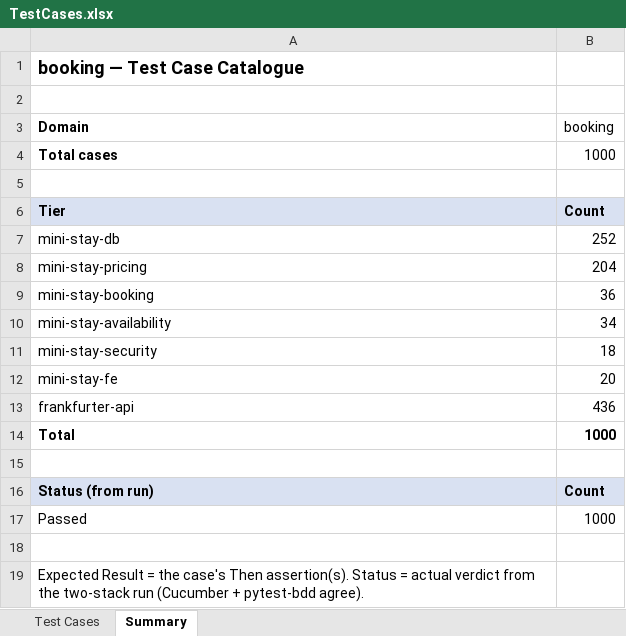
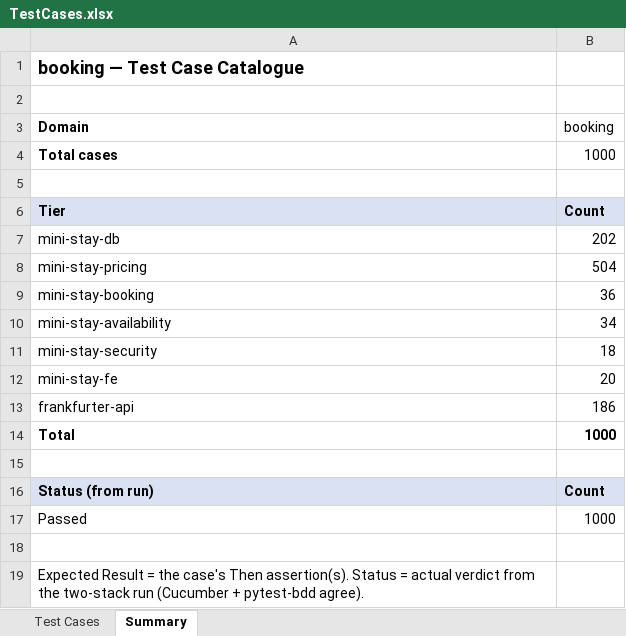
Before and after one commit to hunglamkienhung/qa-automation-booking, an Excel workbook: testcases/TestCases.xlsx, sheet Summary, drawn as a sheet; values as stored, in another font and other column widths than the file's, no borders; the diff names each change by its address in the sheet, - before the commit and + after, or states it on an @@ line.

Commit message:
booking: diversify the 1000-case suite across 5 distinct check roles
Rework the padding so no single check dominates: the 750 added cases spread
across five distinct roles rather than one repeated invariant -- the pricing
formula (mirror), a quote is internally consistent, a quote reports the number
of nights it priced, a DB hold prices with base+tax and occupies its nights, and
the Frankfurter monotonic rate invariant. Each role is a distinct purpose; the
largest is 17% of the suite. All pure/mirror/invariant, so both stacks agree.

Rebuilt fixtures and TestCases.md/.xlsx (Expected Result, Status, Note).
Both stacks: 1000 Passed, 0 Failed, 0 cross-stack mismatch.

```diff
--- a/testcases/TestCases.xlsx (sheet Summary)
+++ b/testcases/TestCases.xlsx (sheet Summary)
-B7 (booking): 252
+B7 (booking): 202
-B8 (booking): 204
+B8 (booking): 504
-B13 (booking): 436
+B13 (booking): 186
```
Also changed, not shown: sheet Test Cases, 5 other files.
